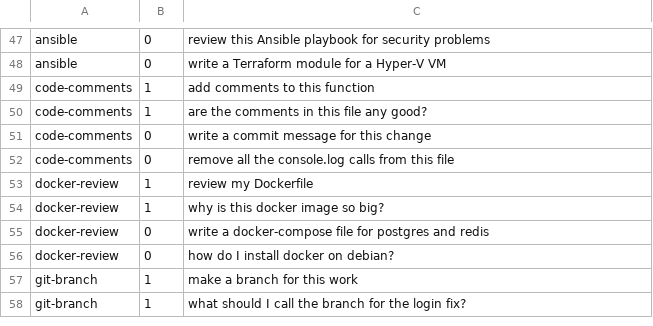
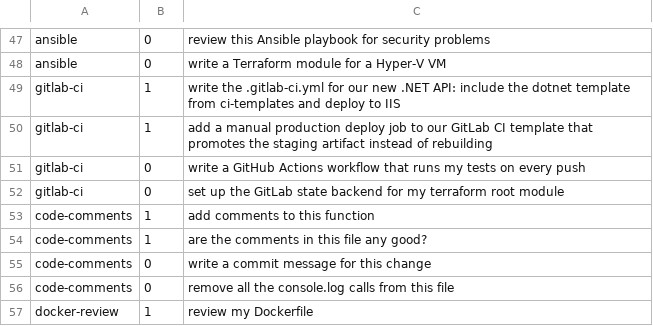
Before and after one commit to FMaged/claude, a TSV file: evals/trigger-prompts.tsv, drawn as a sheet; only a part is shown, gaps mark what is left out; the shorter side is filled out with more unchanged rows; the diff names each change by its address in the sheet, - before the commit and + after, or states it on an @@ line.

Commit message:
feat: Add GitLab CI guidance for shared templates and promoted deploys.

```diff
--- a/evals/trigger-prompts.tsv
+++ b/evals/trigger-prompts.tsv
+row 49: gitlab-ci | 1 | write the .gitlab-ci.yml for our new .NET API: include the dotnet template from ci-templates and deploy to IIS
+row 50: gitlab-ci | 1 | add a manual production deploy job to our GitLab CI template that promotes the staging artifact instead of rebuilding
+row 51: gitlab-ci | 0 | write a GitHub Actions workflow that runs my tests on every push
+row 52: gitlab-ci | 0 | set up the GitLab state backend for my terraform root module
```
Also changed, not shown: 17 other files.
